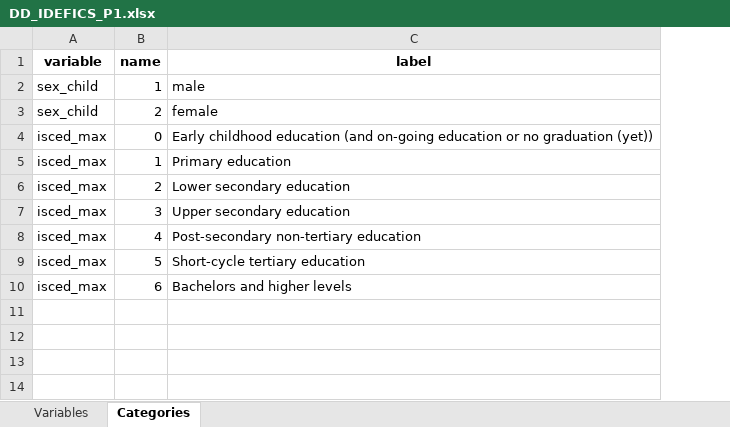
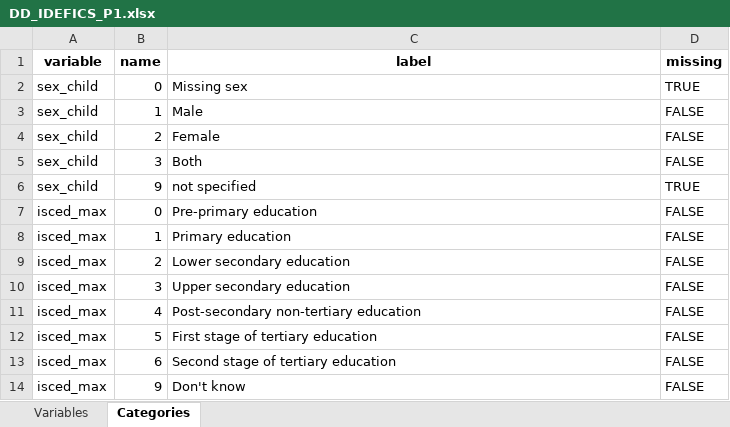
Before and after one commit to nfdi4health/use-cases-harmonisation, an Excel workbook: rmonize/data_dictionary/DD_IDEFICS_P1.xlsx, sheet Categories, drawn as a sheet; values as stored, in another font and other column widths than the file's, no borders; addresses are those after the commit; the diff names each change by its address in the sheet, - before the commit and + after, or states it on an @@ line.

```diff
--- a/rmonize/data_dictionary/DD_IDEFICS_P1.xlsx (sheet Categories)
+++ b/rmonize/data_dictionary/DD_IDEFICS_P1.xlsx (sheet Categories)
+column D (missing), rows 3-4: FALSE | FALSE; rows 7-13: all FALSE
+row 2: sex_child | 0 | Missing sex | TRUE
-C3 (label): male
+C3 (label): Male
-C4 (label): female
+C4 (label): Female
+row 5: sex_child | 3 | Both | FALSE
+row 6: sex_child | 9 | not specified | TRUE
-C7 (label): Early childhood education (and on-going education or no graduation (yet))
+C7 (label): Pre-primary education
-C12 (label): Short-cycle tertiary education
+C12 (label): First stage of tertiary education
-C13 (label): Bachelors and higher levels
+C13 (label): Second stage of tertiary education
+row 14: isced_max | 9 | Don't know | FALSE
```
Also changed, not shown: sheet Variables, rmonize/data_dictionary/DD_IDEFICS_P2.xlsx, rmonize/data_proc_elem/DPE_IDEFICS_P1.xlsx, 3 other files.
